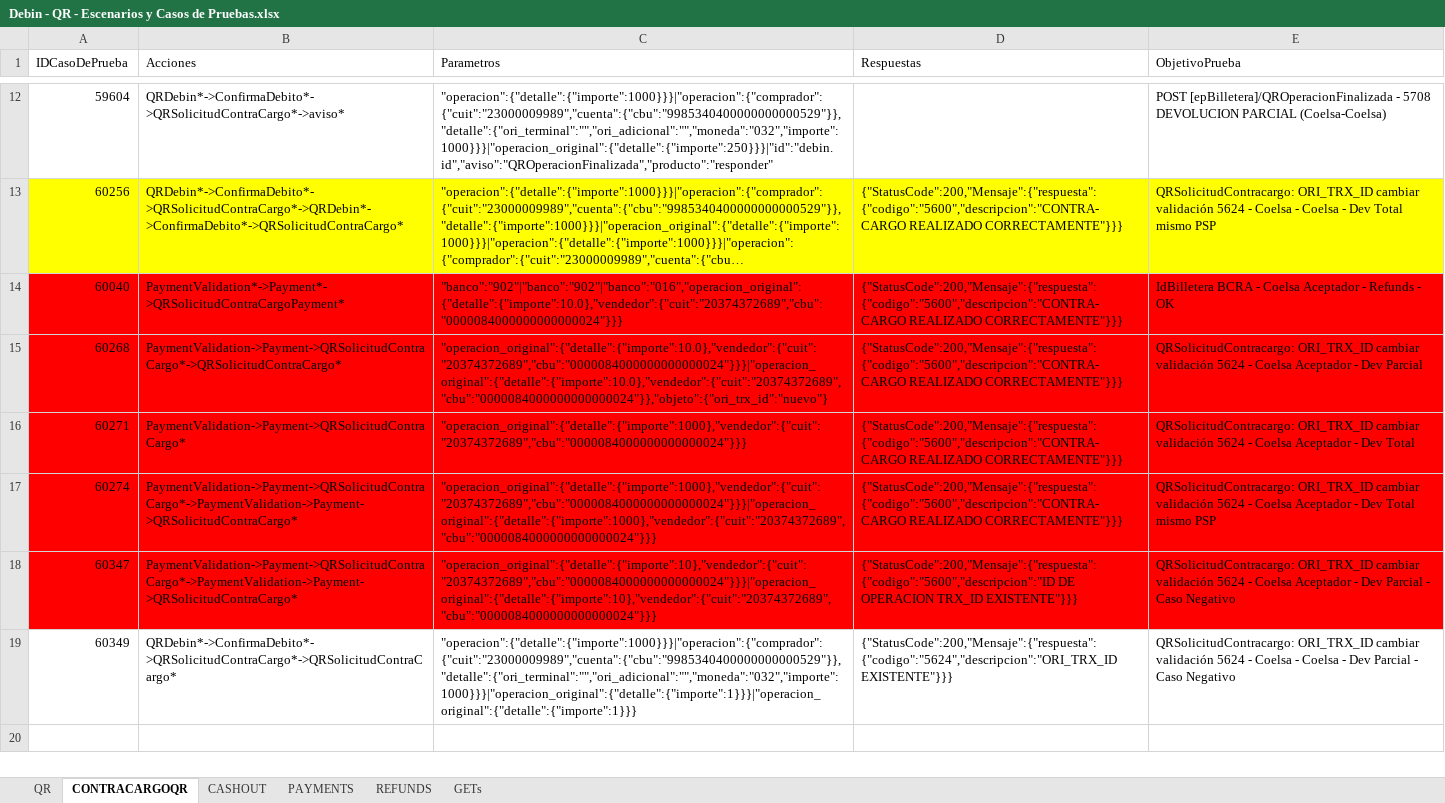
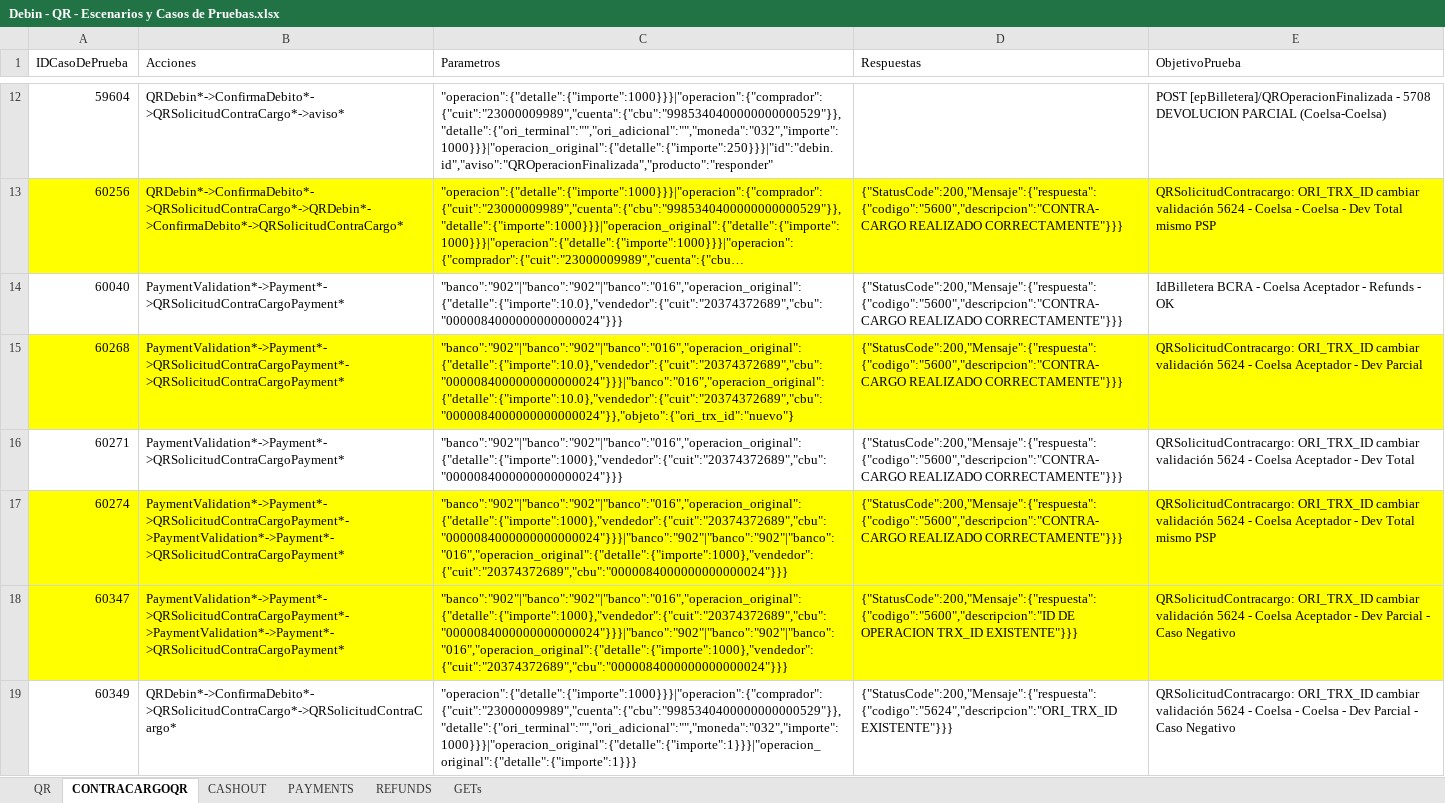
Before and after one commit to lucasacostabosch/Inazuma-Debin, an Excel workbook: Ambiente/Debin - QR - Escenarios y Casos de Pruebas.xlsx, sheet CONTRACARGOQR, drawn as a sheet; only a part is shown, gaps mark what is left out; long unchanged cells end in …; values as stored, in another font and other column widths than the file's, no borders; the diff names each change by its address in the sheet, - before the commit and + after, or states it on an @@ line.

```diff
--- a/Ambiente/Debin - QR - Escenarios y Casos de Pruebas.xlsx (sheet CONTRACARGOQR)
+++ b/Ambiente/Debin - QR - Escenarios y Casos de Pruebas.xlsx (sheet CONTRACARGOQR)
-A14:E14 fill: #FF0000
+A14:E14 fill: none
-A15:E15 fill: #FF0000
+A15:E15 fill: #FFFF00
-B15 (Acciones): PaymentValidation->Payment->QRSolicitudContraCargo*->QRSolicitudContraCargo*
+B15 (Acciones): PaymentValidation*->Payment*->QRSolicitudContraCargoPayment*->QRSolicitudContraCargoPayment*
-C15 (Parametros): "operacion_original":{"detalle":{"importe":10.0},"vendedor":{"cuit":"20374372689","cbu":"0000084000000000000024"}}}|"operacion_original":{"detalle":{"importe":10.0},"vendedor":{"cuit":"20374372689","cbu":"0000084000000000000024"}},"objeto":{"ori_trx_id":"nuevo"}
+C15 (Parametros): "banco":"902"|"banco":"902"|"banco":"016","operacion_original":{"detalle":{"importe":10.0},"vendedor":{"cuit":"20374372689","cbu":"0000084000000000000024"}}}|"banco":"016","operacion_original":{"detalle":{"importe":10.0},"vendedor":{"cuit":"20374372689","cbu":"0000084000000000000024"}},"objeto":{"ori_trx_id":"nuevo"}
-A16:E16 fill: #FF0000
+A16:E16 fill: none
-B16 (Acciones): PaymentValidation->Payment->QRSolicitudContraCargo*
+B16 (Acciones): PaymentValidation*->Payment*->QRSolicitudContraCargoPayment*
-C16 (Parametros): "operacion_original":{"detalle":{"importe":1000},"vendedor":{"cuit":"20374372689","cbu":"0000084000000000000024"}}}
+C16 (Parametros): "banco":"902"|"banco":"902"|"banco":"016","operacion_original":{"detalle":{"importe":1000},"vendedor":{"cuit":"20374372689","cbu":"0000084000000000000024"}}}
-A17:E18 fill: #FF0000
+A17:E18 fill: #FFFF00
-B17:B18 (Acciones): PaymentValidation->Payment->QRSolicitudContraCargo*->PaymentValidation->Payment->QRSolicitudContraCargo*
+B17:B18 (Acciones): PaymentValidation*->Payment*->QRSolicitudContraCargoPayment*->PaymentValidation*->Payment*->QRSolicitudContraCargoPayment*
-C17 (Parametros): "operacion_original":{"detalle":{"importe":1000},"vendedor":{"cuit":"20374372689","cbu":"0000084000000000000024"}}}|"operacion_original":{"detalle":{"importe":1000},"vendedor":{"cuit":"20374372689","cbu":"0000084000000000000024"}}}
+C17 (Parametros): "banco":"902"|"banco":"902"|"banco":"016","operacion_original":{"detalle":{"importe":1000},"vendedor":{"cuit":"20374372689","cbu":"0000084000000000000024"}}}|"banco":"902"|"banco":"902"|"banco":"016","operacion_original":{"detalle":{"importe":1000},"vendedor":{"cuit":"20374372689","cbu":"0000084000000000000024"}}}
-C18 (Parametros): "operacion_original":{"detalle":{"importe":10},"vendedor":{"cuit":"20374372689","cbu":"0000084000000000000024"}}}|"operacion_original":{"detalle":{"importe":10},"vendedor":{"cuit":"20374372689","cbu":"0000084000000000000024"}}}
+C18 (Parametros): "banco":"902"|"banco":"902"|"banco":"016","operacion_original":{"detalle":{"importe":1000},"vendedor":{"cuit":"20374372689","cbu":"0000084000000000000024"}}}|"banco":"902"|"banco":"902"|"banco":"016","operacion_original":{"detalle":{"importe":1000},"vendedor":{"cuit":"20374372689","cbu":"0000084000000000000024"}}}
```
Also changed, not shown: Ambiente/Debin - CREDIN - Escenarios y Casos de Pruebas.xlsx.
